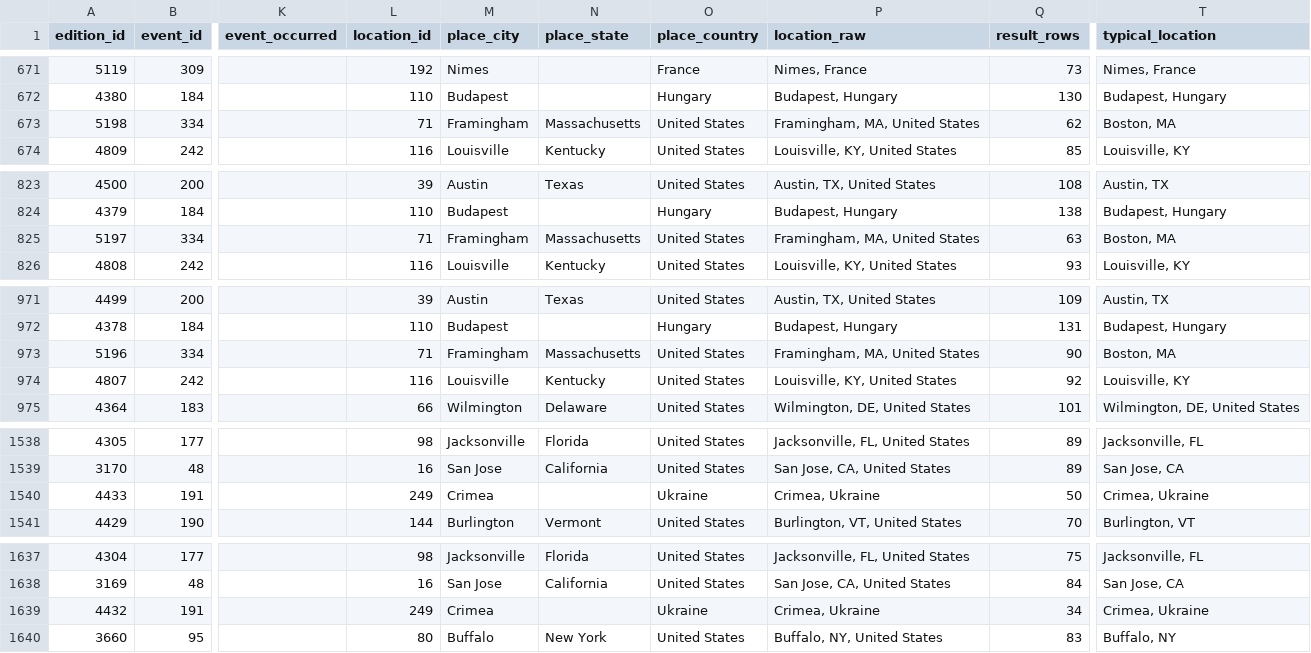
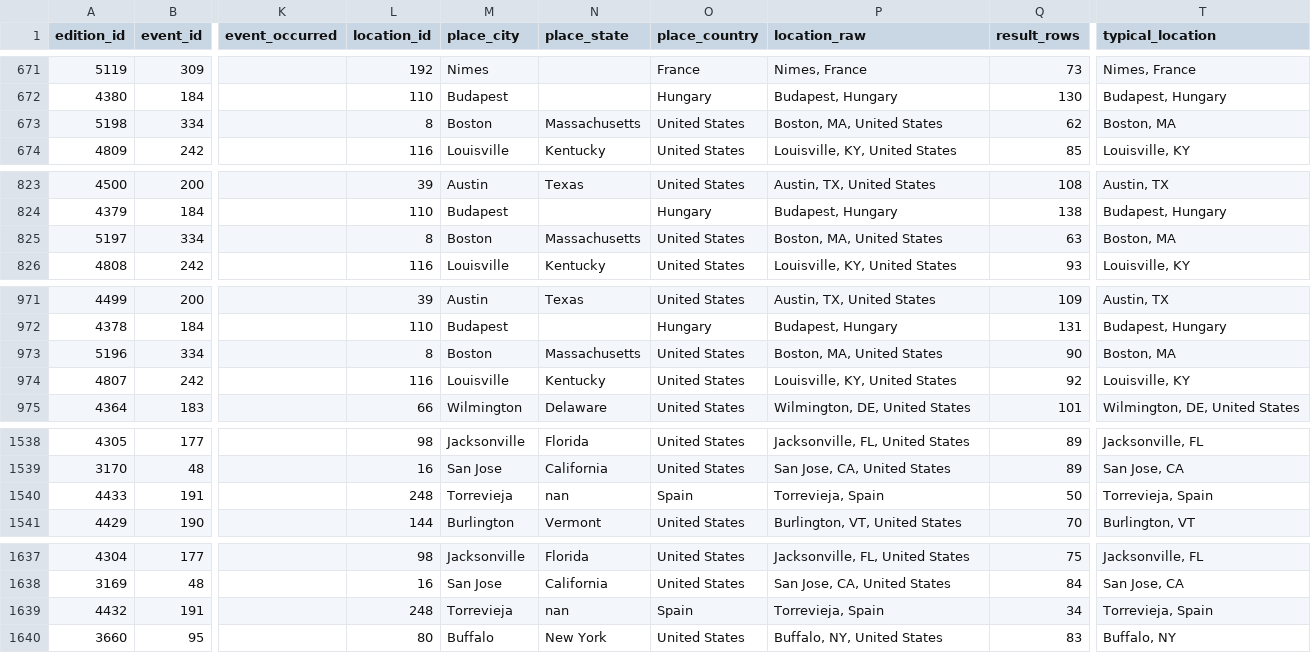
Before and after one commit to zlat1109/wsdc-data-pipeline, a CSV file: data/event_editions.csv, drawn as a sheet; only a part is shown, gaps mark what is left out; the diff covers the shown part only; the diff names each change by its address in the sheet, - before the commit and + after, or states it on an @@ line.

```diff
--- a/data/event_editions.csv
+++ b/data/event_editions.csv
-L673 (location_id): 71
+L673 (location_id): 8
-M673 (place_city): Framingham
+M673 (place_city): Boston
-P673 (location_raw): Framingham, MA, United States
+P673 (location_raw): Boston, MA, United States
-L825 (location_id): 71
+L825 (location_id): 8
-M825 (place_city): Framingham
+M825 (place_city): Boston
-P825 (location_raw): Framingham, MA, United States
+P825 (location_raw): Boston, MA, United States
-L973 (location_id): 71
+L973 (location_id): 8
-M973 (place_city): Framingham
+M973 (place_city): Boston
-P973 (location_raw): Framingham, MA, United States
+P973 (location_raw): Boston, MA, United States
-L1540 (location_id): 249
+L1540 (location_id): 248
-M1540 (place_city): Crimea
+M1540 (place_city): Torrevieja
-N1540 (place_state): (empty)
+N1540 (place_state): nan
-O1540 (place_country): Ukraine
+O1540 (place_country): Spain
-P1540 (location_raw): Crimea, Ukraine
+P1540 (location_raw): Torrevieja, Spain
-T1540 (typical_location): Crimea, Ukraine
+T1540 (typical_location): Torrevieja, Spain
-L1639 (location_id): 249
+L1639 (location_id): 248
-M1639 (place_city): Crimea
+M1639 (place_city): Torrevieja
-N1639 (place_state): (empty)
+N1639 (place_state): nan
-O1639 (place_country): Ukraine
+O1639 (place_country): Spain
-P1639 (location_raw): Crimea, Ukraine
+P1639 (location_raw): Torrevieja, Spain
-T1639 (typical_location): Crimea, Ukraine
+T1639 (typical_location): Torrevieja, Spain
```
Also changed, not shown: 48 edited cells elsewhere in this file, data/event_catalog.csv, data/events_wsdc.csv, 6 other files.
